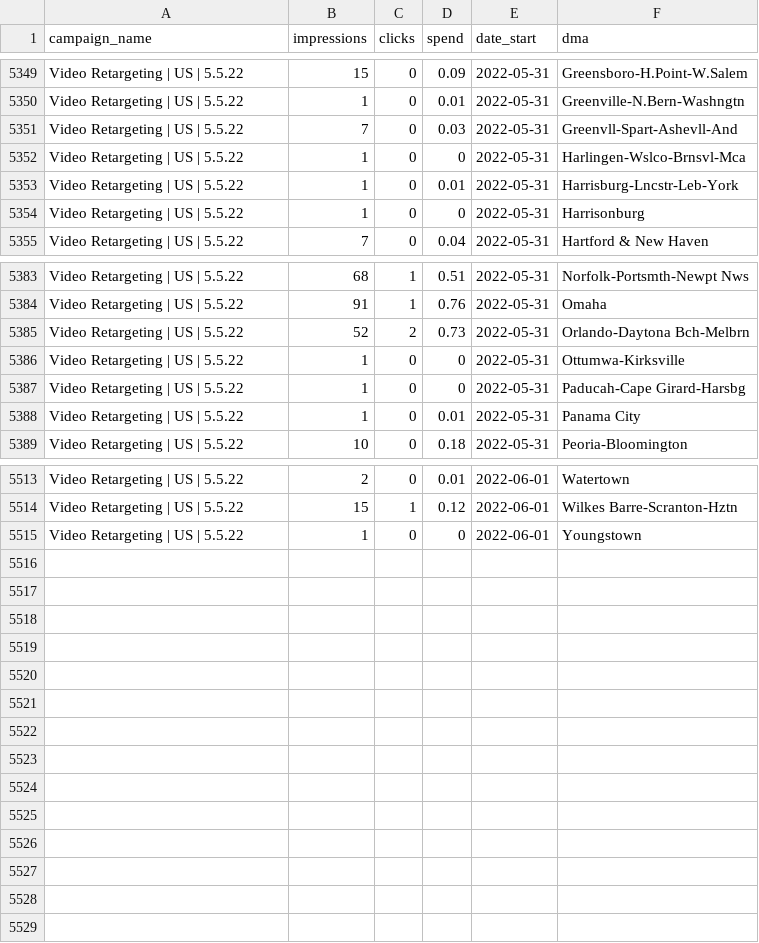
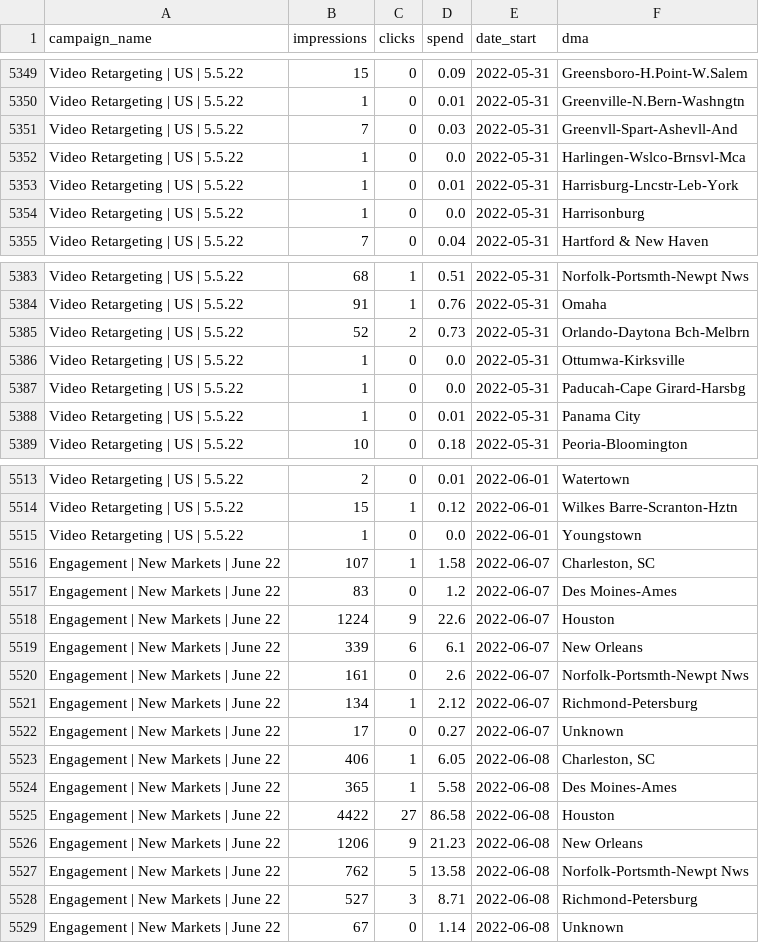
Before and after one commit to tims1334/plowz, a CSV file: fb_spend_campaign.csv, drawn as a sheet; only a part is shown, gaps mark what is left out; the diff covers the shown part only.

Commit message:
Add files via upload

```diff
--- a/fb_spend_campaign.csv
+++ b/fb_spend_campaign.csv
@@ -5351,5 +5351,5 @@ Video Retargeting | US | 5.5.22,1,0,0.01,2022-05-31,Greenville-N.Bern-Washngtn
 Video Retargeting | US | 5.5.22,7,0,0.03,2022-05-31,Greenvll-Spart-Ashevll-And
-Video Retargeting | US | 5.5.22,1,0,0,2022-05-31,Harlingen-Wslco-Brnsvl-Mca
+Video Retargeting | US | 5.5.22,1,0,0.0,2022-05-31,Harlingen-Wslco-Brnsvl-Mca
 Video Retargeting | US | 5.5.22,1,0,0.01,2022-05-31,Harrisburg-Lncstr-Leb-York
-Video Retargeting | US | 5.5.22,1,0,0,2022-05-31,Harrisonburg
+Video Retargeting | US | 5.5.22,1,0,0.0,2022-05-31,Harrisonburg
 Video Retargeting | US | 5.5.22,7,0,0.04,2022-05-31,Hartford & New Haven
@@ -5385,4 +5385,4 @@ Video Retargeting | US | 5.5.22,91,1,0.76,2022-05-31,Omaha
 Video Retargeting | US | 5.5.22,52,2,0.73,2022-05-31,Orlando-Daytona Bch-Melbrn
-Video Retargeting | US | 5.5.22,1,0,0,2022-05-31,Ottumwa-Kirksville
-Video Retargeting | US | 5.5.22,1,0,0,2022-05-31,Paducah-Cape Girard-Harsbg
+Video Retargeting | US | 5.5.22,1,0,0.0,2022-05-31,Ottumwa-Kirksville
+Video Retargeting | US | 5.5.22,1,0,0.0,2022-05-31,Paducah-Cape Girard-Harsbg
 Video Retargeting | US | 5.5.22,1,0,0.01,2022-05-31,Panama City
@@ -5514,2 +5514,16 @@ Video Retargeting | US | 5.5.22,2,0,0.01,2022-06-01,Watertown
 Video Retargeting | US | 5.5.22,15,1,0.12,2022-06-01,Wilkes Barre-Scranton-Hztn
-Video Retargeting | US | 5.5.22,1,0,0,2022-06-01,Youngstown
+Video Retargeting | US | 5.5.22,1,0,0.0,2022-06-01,Youngstown
+Engagement | New Markets | June 22,107,1,1.58,2022-06-07,"Charleston, SC"
+Engagement | New Markets | June 22,83,0,1.2,2022-06-07,Des Moines-Ames
+Engagement | New Markets | June 22,1224,9,22.6,2022-06-07,Houston
+Engagement | New Markets | June 22,339,6,6.1,2022-06-07,New Orleans
+Engagement | New Markets | June 22,161,0,2.6,2022-06-07,Norfolk-Portsmth-Newpt Nws
+Engagement | New Markets | June 22,134,1,2.12,2022-06-07,Richmond-Petersburg
+Engagement | New Markets | June 22,17,0,0.27,2022-06-07,Unknown
+Engagement | New Markets | June 22,406,1,6.05,2022-06-08,"Charleston, SC"
+Engagement | New Markets | June 22,365,1,5.58,2022-06-08,Des Moines-Ames
+Engagement | New Markets | June 22,4422,27,86.58,2022-06-08,Houston
+Engagement | New Markets | June 22,1206,9,21.23,2022-06-08,New Orleans
+Engagement | New Markets | June 22,762,5,13.58,2022-06-08,Norfolk-Portsmth-Newpt Nws
+Engagement | New Markets | June 22,527,3,8.71,2022-06-08,Richmond-Petersburg
+Engagement | New Markets | June 22,67,0,1.14,2022-06-08,Unknown
```
Also changed, not shown: 23 edited cells elsewhere in this file.
